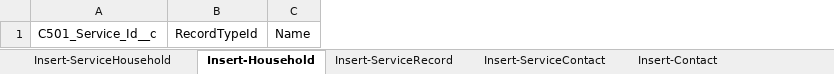
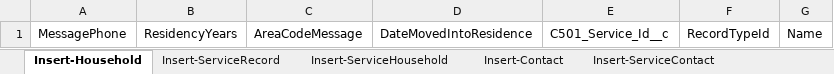
Before and after one commit to 501Commons/Salesforce-Importer, an Excel workbook: Clients/OPPCO/OPPCO-LIHEAP_Sandbox.xlsx, sheet Insert-Household, drawn as a sheet; values as stored, in another font and other column widths than the file's, no borders; table styles not drawn; the diff names each change by its address in the sheet, - before the commit and + after, or states it on an @@ line.

```diff
--- a/Clients/OPPCO/OPPCO-LIHEAP_Sandbox.xlsx (sheet Insert-Household)
+++ b/Clients/OPPCO/OPPCO-LIHEAP_Sandbox.xlsx (sheet Insert-Household)
@@ sheet tab order changed: Insert-Household | Insert-ServiceRecord | Insert-ServiceHousehold | Insert-Contact | Insert-ServiceContact @@
+column A, row 1: MessagePhone
+column B, row 1: ResidencyYears
+column C, row 1: AreaCodeMessage
+column D, row 1: DateMovedIntoResidence
```
Also changed, not shown: sheet Insert-ServiceRecord, sheet Update-ServiceRecord, sheet Update-ServiceContact, 1 other file.
